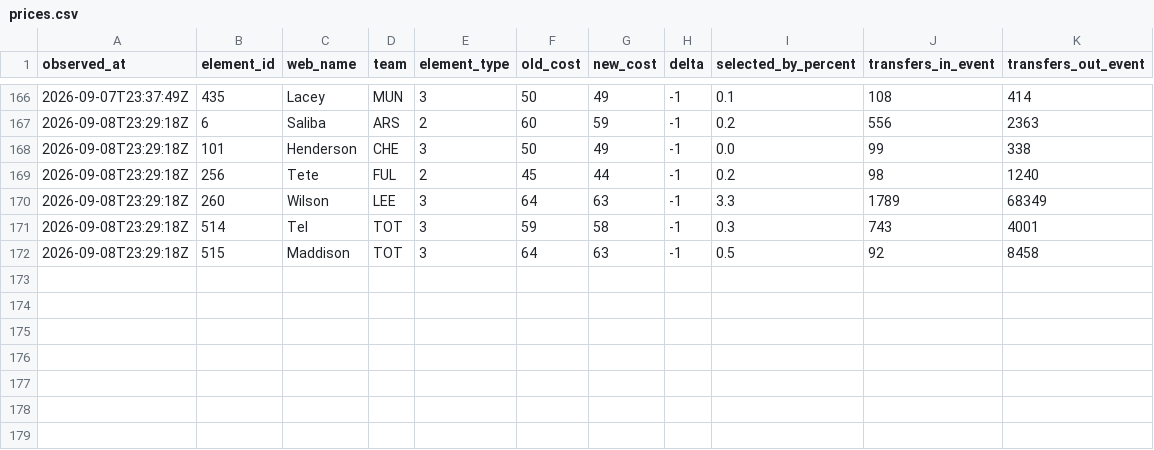
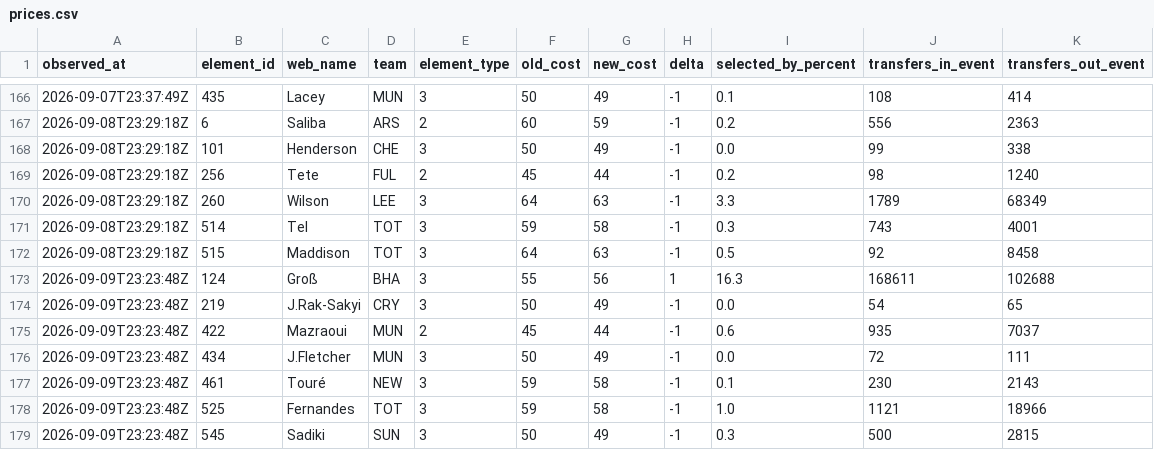
Before and after one commit to Unholy-smoke/fpl-mirror, a CSV file: data/history/prices.csv, drawn as a sheet; only a part is shown, gaps mark what is left out.

```diff
--- a/data/history/prices.csv
+++ b/data/history/prices.csv
@@ -172 +172,8 @@ observed_at,element_id,web_name,team,element_type,old_cost,new_cost,delta,select
 "2026-09-08T23:29:18Z",515,"Maddison","TOT",3,64,63,-1,"0.5",92,8458
+"2026-09-09T23:23:48Z",124,"Groß","BHA",3,55,56,1,"16.3",168611,102688
+"2026-09-09T23:23:48Z",219,"J.Rak-Sakyi","CRY",3,50,49,-1,"0.0",54,65
+"2026-09-09T23:23:48Z",422,"Mazraoui","MUN",2,45,44,-1,"0.6",935,7037
+"2026-09-09T23:23:48Z",434,"J.Fletcher","MUN",3,50,49,-1,"0.0",72,111
+"2026-09-09T23:23:48Z",461,"Touré","NEW",3,59,58,-1,"0.1",230,2143
+"2026-09-09T23:23:48Z",525,"Fernandes","TOT",3,59,58,-1,"1.0",1121,18966
+"2026-09-09T23:23:48Z",545,"Sadiki","SUN",3,50,49,-1,"0.3",500,2815
```
Also changed, not shown: 6 other files.
